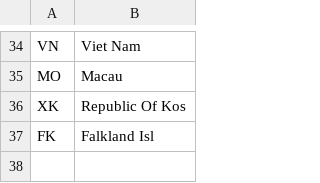
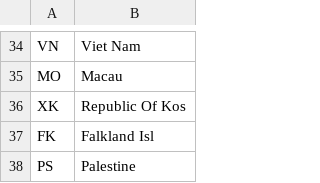
Before and after one commit to qtux/instmatcher, a CSV file: instmatcher/data/alternativeCountryNames.csv, drawn as a sheet; only a part is shown, gaps mark what is left out.

Commit message:
add an alternative country name

```diff
--- a/instmatcher/data/alternativeCountryNames.csv
+++ b/instmatcher/data/alternativeCountryNames.csv
@@ -37 +37,2 @@ XK,Republic Of Kos
 FK,Falkland Isl
+PS,Palestine
```
Also changed, not shown: 1 other file.
